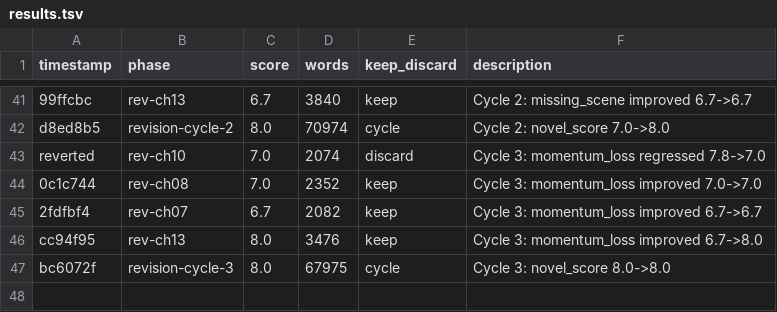
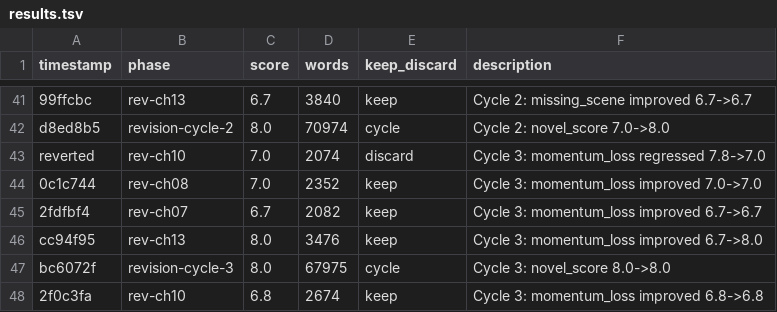
Before and after one commit to omoios/autonovel, a TSV file: results.tsv, drawn as a sheet; only a part is shown, gaps mark what is left out; the diff names each change by its address in the sheet, - before the commit and + after, or states it on an @@ line.

Commit message:
revision cycle 3: ch09 momentum_loss 5.7->6.7

```diff
--- a/results.tsv
+++ b/results.tsv
+row 48: 2f0c3fa | rev-ch10 | 6.8 | 2674 | keep | Cycle 3: momentum_loss improved 6.8->6.8
```
Also changed, not shown: 1 other file.
